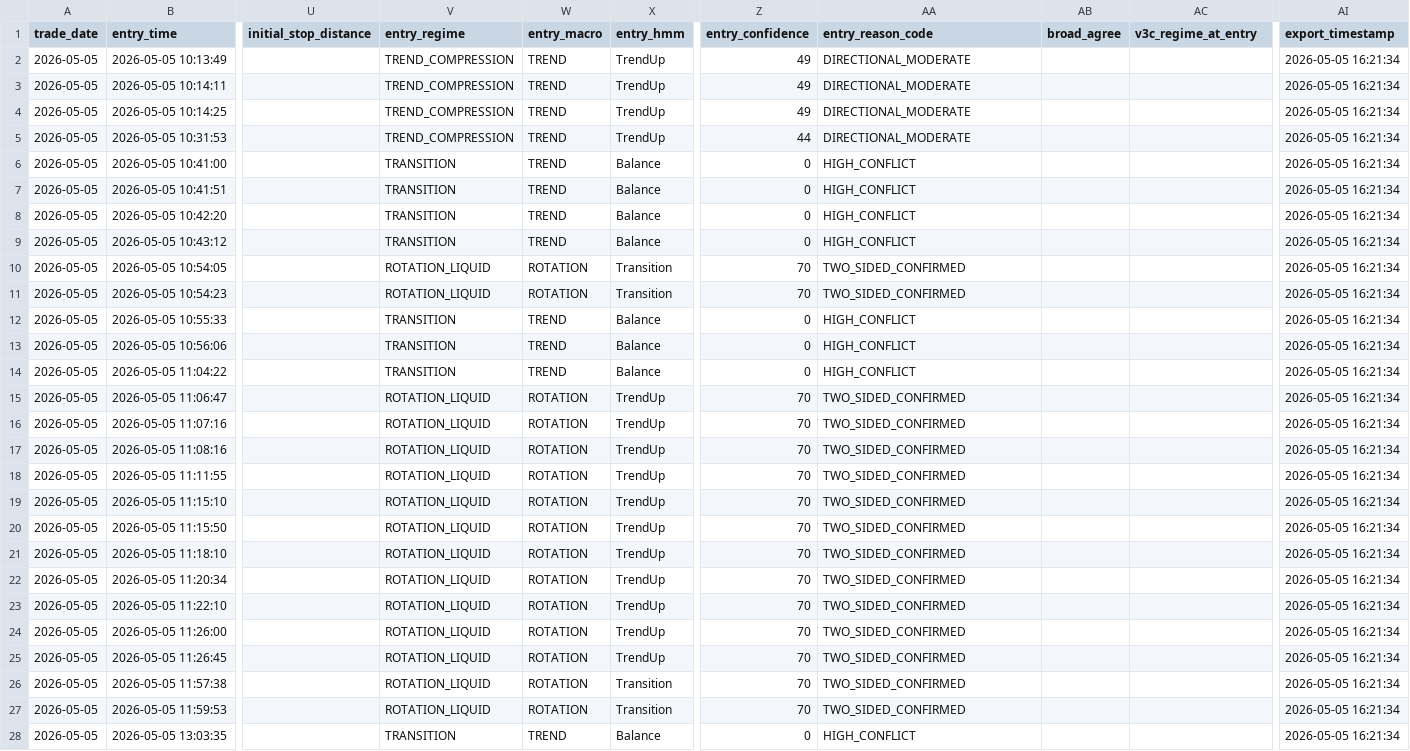
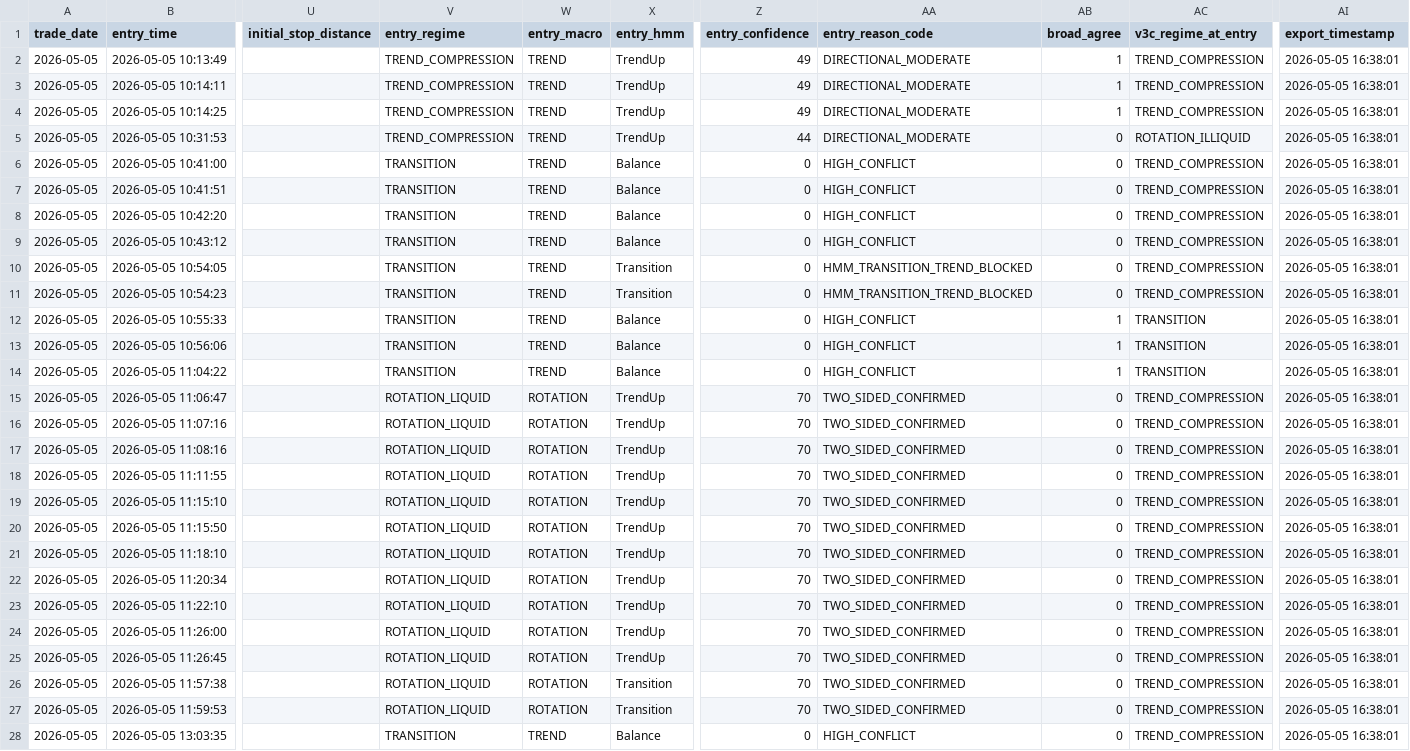
Before and after one commit to DailyLectio/hmm-regime-matrix-models, a CSV file: NT8_Regimes/V1A/History/V1A_TradeLog_20260505.csv, drawn as a sheet; only a part is shown, gaps mark what is left out; the diff covers the shown part only; the diff names each change by its address in the sheet, - before the commit and + after, or states it on an @@ line.

```diff
--- a/NT8_Regimes/V1A/History/V1A_TradeLog_20260505.csv
+++ b/NT8_Regimes/V1A/History/V1A_TradeLog_20260505.csv
-AB2:AB4 (broad_agree): (empty)
+AB2:AB4 (broad_agree): 1
-AC2:AC4 (v3c_regime_at_entry): (empty)
+AC2:AC4 (v3c_regime_at_entry): TREND_COMPRESSION
-AI2:AI28 (export_timestamp): 2026-05-05 16:21:34
+AI2:AI28 (export_timestamp): 2026-05-05 16:38:01
-AB5:AB11 (broad_agree): (empty)
+AB5:AB11 (broad_agree): 0
-AC5 (v3c_regime_at_entry): (empty)
+AC5 (v3c_regime_at_entry): ROTATION_ILLIQUID
-AC6:AC11 (v3c_regime_at_entry): (empty)
+AC6:AC11 (v3c_regime_at_entry): TREND_COMPRESSION
-V10:V11 (entry_regime): ROTATION_LIQUID
+V10:V11 (entry_regime): TRANSITION
-W10:W11 (entry_macro): ROTATION
+W10:W11 (entry_macro): TREND
-Z10:Z11 (entry_confidence): 70
+Z10:Z11 (entry_confidence): 0
-AA10:AA11 (entry_reason_code): TWO_SIDED_CONFIRMED
+AA10:AA11 (entry_reason_code): HMM_TRANSITION_TREND_BLOCKED
-AB12:AB14 (broad_agree): (empty)
+AB12:AB14 (broad_agree): 1
-AC12:AC14 (v3c_regime_at_entry): (empty)
+AC12:AC14 (v3c_regime_at_entry): TRANSITION
-AB15:AB28 (broad_agree): (empty)
+AB15:AB28 (broad_agree): 0
-AC15:AC28 (v3c_regime_at_entry): (empty)
+AC15:AC28 (v3c_regime_at_entry): TREND_COMPRESSION
```
Also changed, not shown: 32 edited cells elsewhere in this file, NT8_Regimes/OG/History/OG_TradeLog_20260505.csv, NT8_Regimes/UNIFIED/AllModels_TradeLog_20260505.csv, 9 other files.
